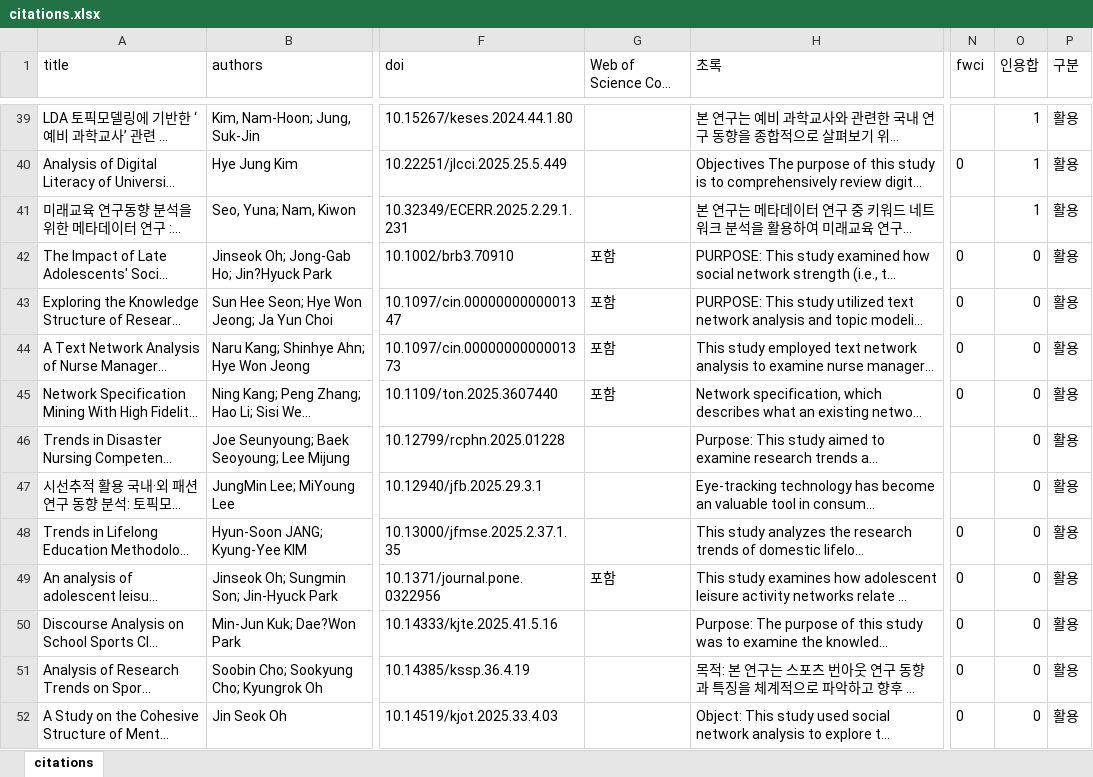
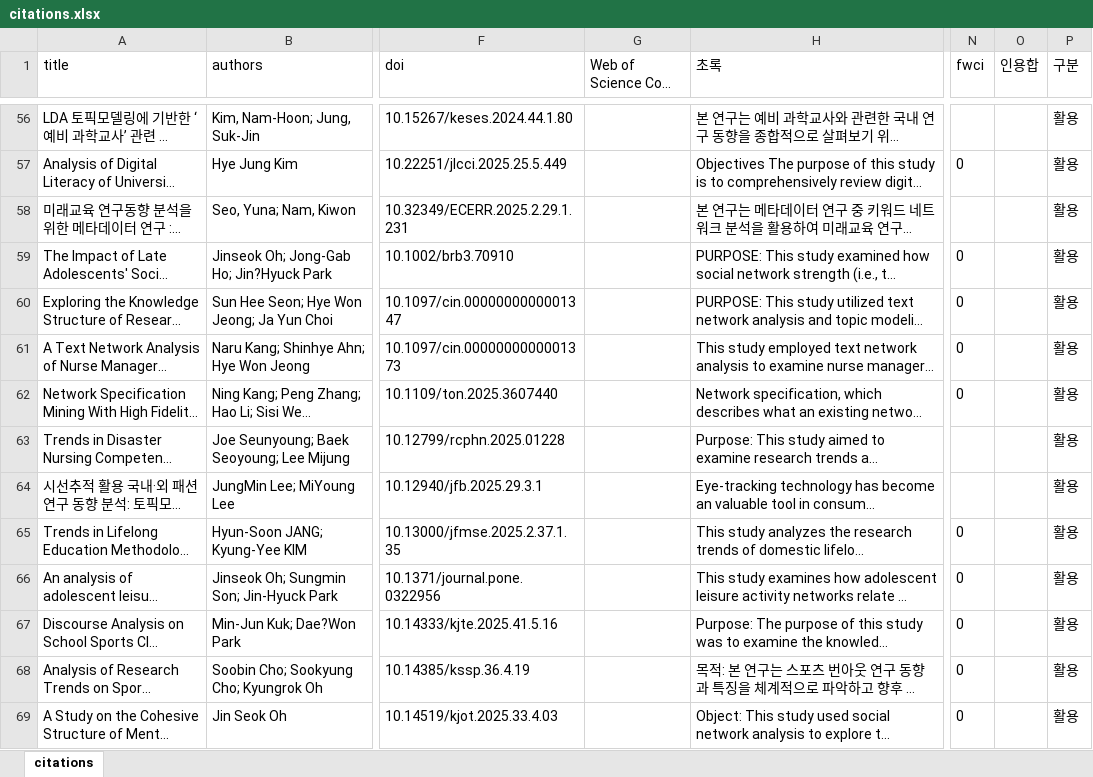
Before and after one commit to netminer-cyram/resources, an Excel workbook: nm-reference/citations.xlsx, sheet citations, drawn as a sheet; only a part is shown, gaps mark what is left out; long unchanged cells end in …; values as stored, in another font and other column widths than the file's, no borders; addresses are those after the commit; the diff covers the shown part only; the diff names each change by its address in the sheet, - before the commit and + after, or states it on an @@ line.

```diff
--- a/nm-reference/citations.xlsx (sheet citations)
+++ b/nm-reference/citations.xlsx (sheet citations)
-O56:O58 (인용합): 1
+O56:O58 (인용합): (empty)
-G59:G62 (Web of Science Core Collection): 포함
+G59:G62 (Web of Science Core Collection): (empty)
-O59:O69 (인용합): 0
+O59:O69 (인용합): (empty)
-G66 (Web of Science Core Collection): 포함
+G66 (Web of Science Core Collection): (empty)
```
Also changed, not shown: 18 added rows, 1 removed row and 561 edited cells elsewhere in this sheet.
